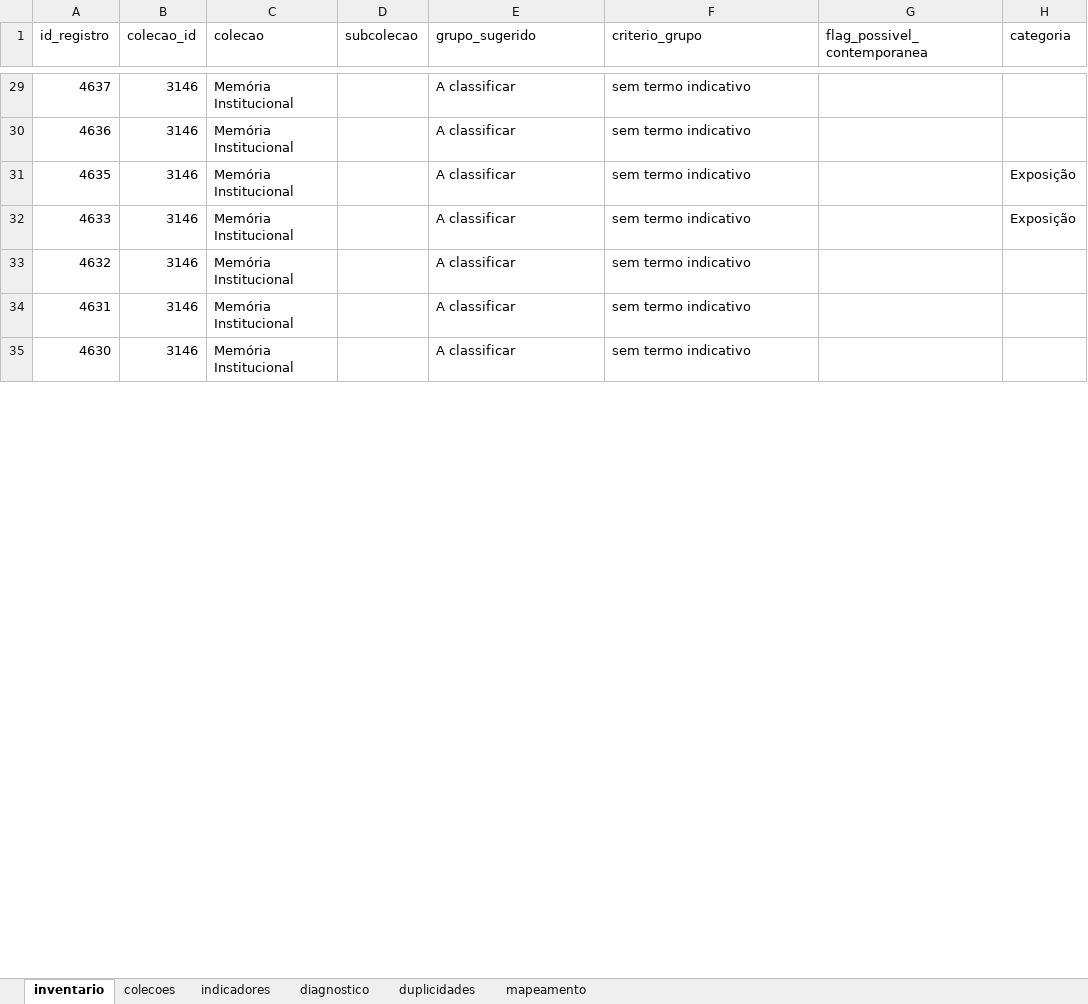
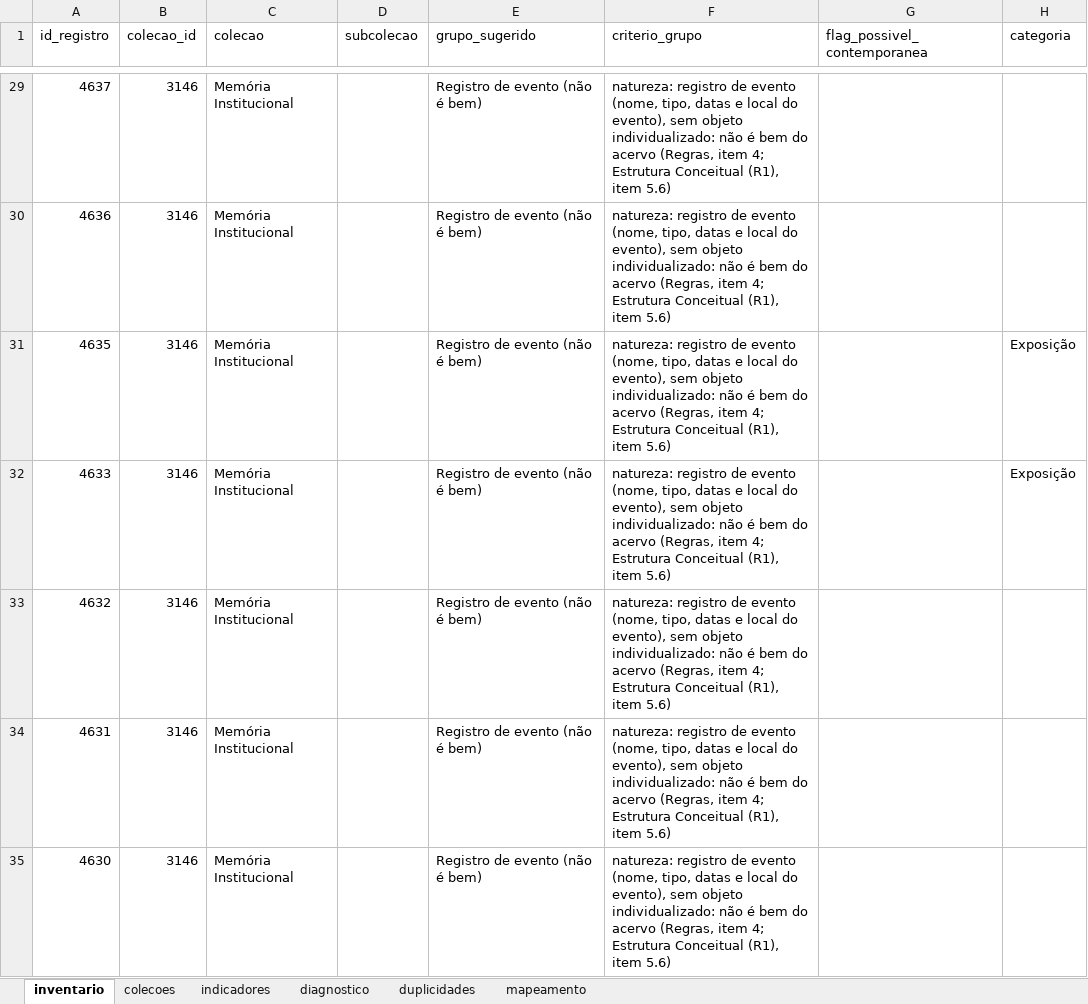
Before and after one commit to atalaiaempreendimentos-bot/hackhathonunb, an Excel workbook: dados/CULTIVA_acervo_CAL.xlsx, sheet inventario, drawn as a sheet; only a part is shown, gaps mark what is left out; values as stored, in another font and other column widths than the file's, no borders; the diff covers the shown part only; the diff names each change by its address in the sheet, - before the commit and + after, or states it on an @@ line.

```diff
--- a/dados/CULTIVA_acervo_CAL.xlsx (sheet inventario)
+++ b/dados/CULTIVA_acervo_CAL.xlsx (sheet inventario)
-E29:E35 (grupo_sugerido): A classificar
+E29:E35 (grupo_sugerido): Registro de evento (não é bem)
-F29:F35 (criterio_grupo): sem termo indicativo
+F29:F35 (criterio_grupo): natureza: registro de evento (nome, tipo, datas e local do evento), sem objeto individualizado: não é bem do acervo (Regras, item 4; Estrutura Conceitual (R1), item 5.6)
```
Also changed, not shown: 1389 edited cells elsewhere in this sheet, sheet diagnostico, sheet indicadores, 22 other files.
